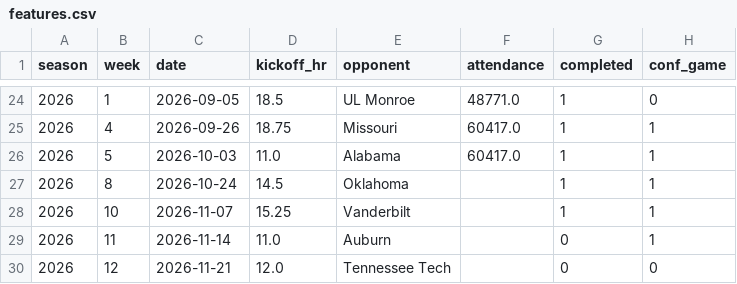
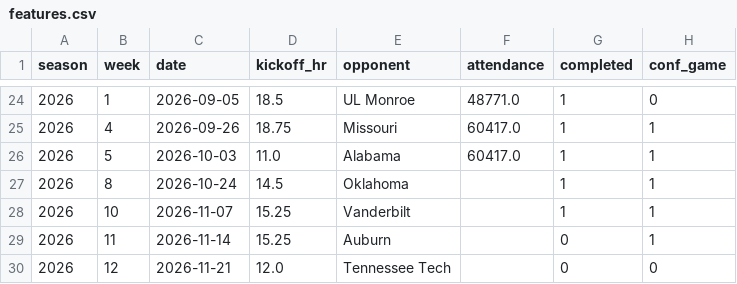
Before and after one commit to gardnerthornhill/msu-ticket-model, a CSV file: data/features.csv, drawn as a sheet; only a part is shown, gaps mark what is left out; the diff names each change by its address in the sheet, - before the commit and + after, or states it on an @@ line.

```diff
--- a/data/features.csv
+++ b/data/features.csv
-D29 (kickoff_hr): 11.0
+D29 (kickoff_hr): 15.25
```
Also changed, not shown: 38 other files.
